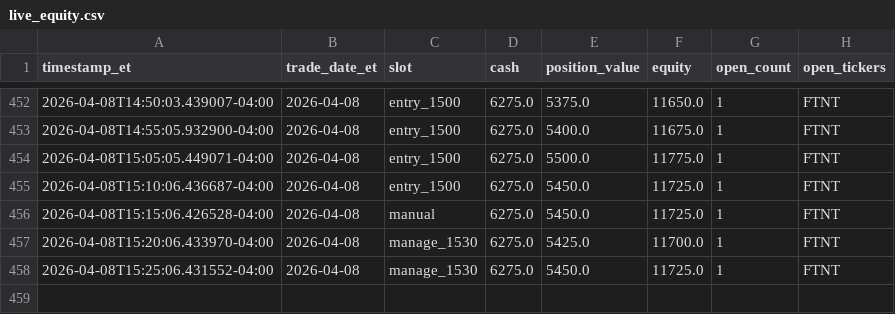
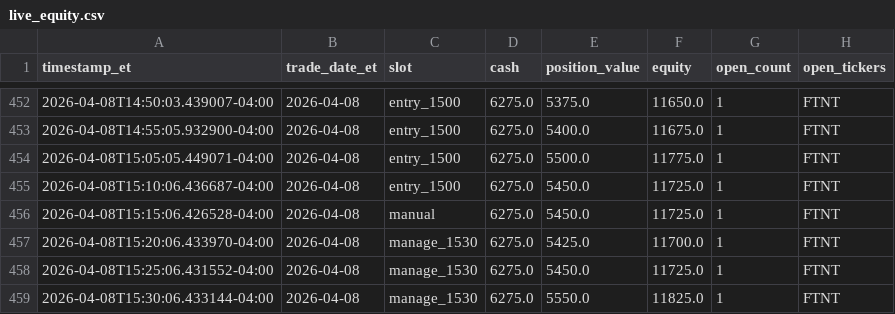
Before and after one commit to randomwalkhan/Short-Term-Reversal-Strategy, a CSV file: results/reversal_3_2_live/live_equity.csv, drawn as a sheet; only a part is shown, gaps mark what is left out; the diff names each change by its address in the sheet, - before the commit and + after, or states it on an @@ line.

```diff
--- a/results/reversal_3_2_live/live_equity.csv
+++ b/results/reversal_3_2_live/live_equity.csv
+row 459: 2026-04-08T15:30:06.433144-04:00 | 2026-04-08 | manage_1530 | 6275.0 | 5550.0 | 11825.0 | 1 | FTNT
```
Also changed, not shown: results/reversal_3_2_live/live_events.csv, results/reversal_3_2_live/live_positions.csv, 6 other files.
